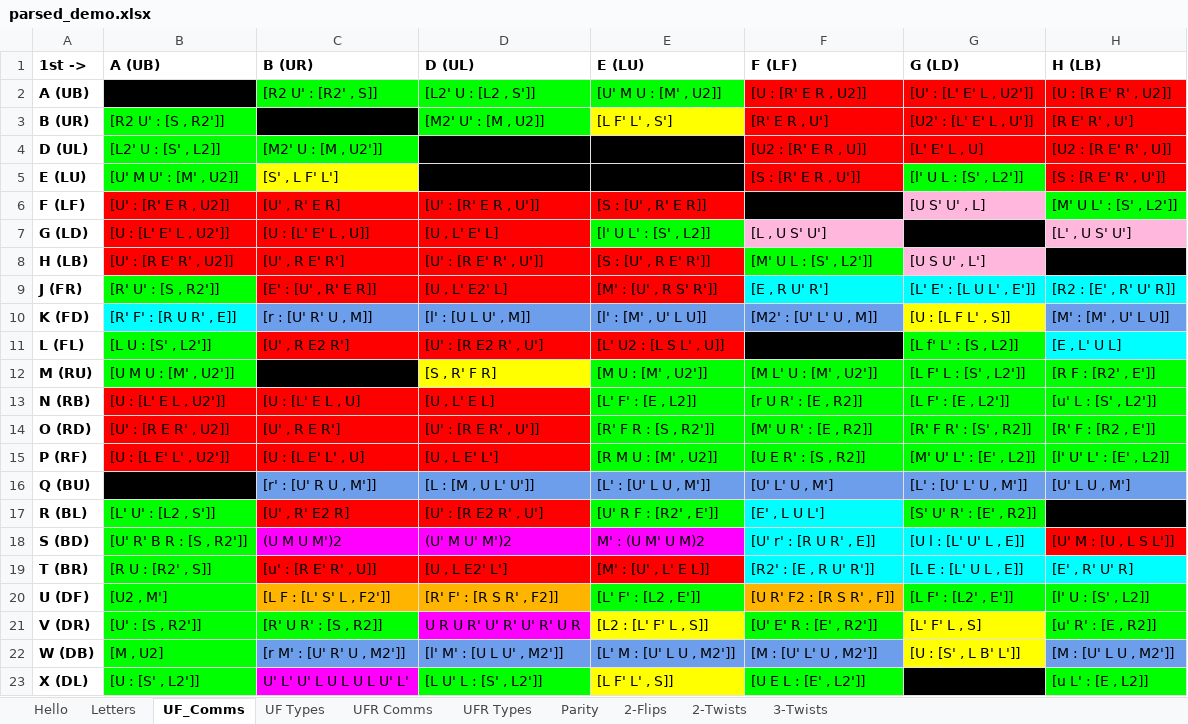
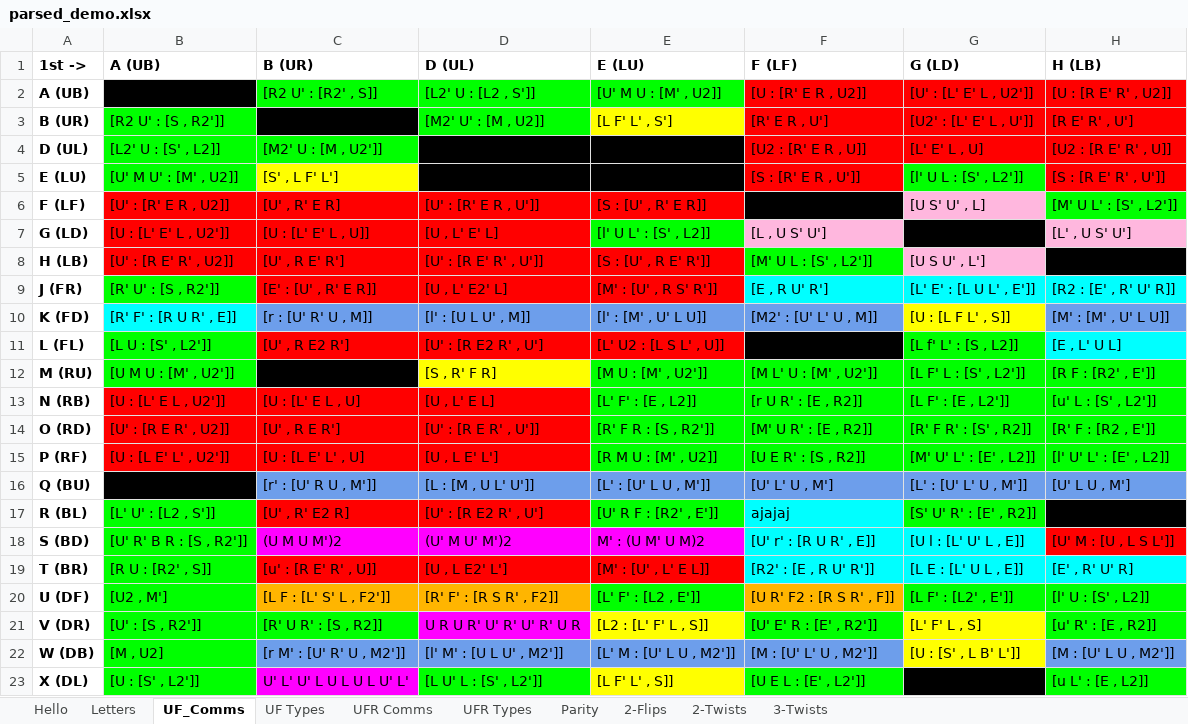
Before and after one commit to Wauro21/cubiks, an Excel workbook: python_parser/parsed_demo.xlsx, sheet UF_Comms, drawn as a sheet; only a part is shown; values as stored, in another font and other column widths than the file's, no borders; the diff names each change by its address in the sheet, - before the commit and + after, or states it on an @@ line.

```diff
--- a/python_parser/parsed_demo.xlsx (sheet UF_Comms)
+++ b/python_parser/parsed_demo.xlsx (sheet UF_Comms)
-F17 (F (LF)): [E' , L U L']
+F17 (F (LF)): ajajaj
```
Also changed, not shown: sheet UFR Comms, 43 other files.
